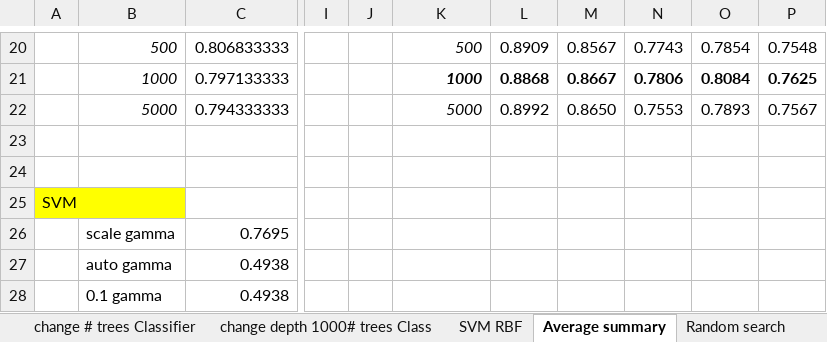
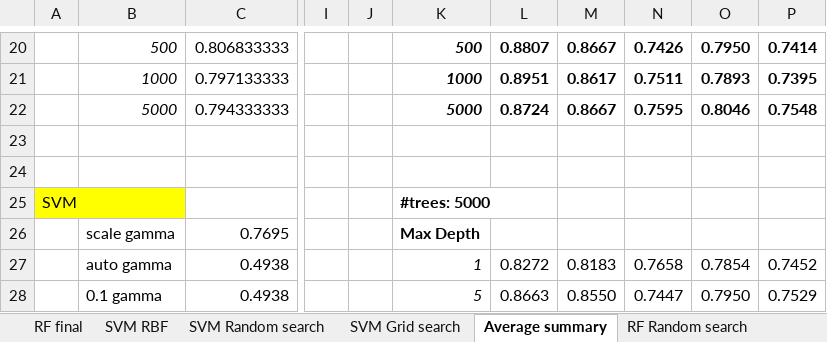
Before and after one commit to alcegarza/Renal_hemodynamics_ML, an Excel workbook: acc_results.xlsx, sheet Average summary, drawn as a sheet; only a part is shown, gaps mark what is left out; values as stored, in another font and other column widths than the file's, no borders; the diff covers the shown part only; the diff names each change by its address in the sheet, - before the commit and + after, or states it on an @@ line.

```diff
--- a/acc_results.xlsx (sheet Average summary)
+++ b/acc_results.xlsx (sheet Average summary)
-sheet tab: Random search
+sheet tab: RF final
+sheet tab: SVM Random search
+sheet tab: SVM Grid search
+sheet tab: RF Random search
-K20:P20 bold: off
+K20:P20 bold: on
-L20: 0.8909
+L20: 0.8807
-M20: 0.8567
+M20: 0.8667
-N20: 0.7743
+N20: 0.7426
-O20: 0.7854
+O20: 0.7950
-P20: 0.7548
+P20: 0.7414
-L21: 0.8868
+L21: 0.8951
-M21: 0.8667
+M21: 0.8617
-N21: 0.7806
+N21: 0.7511
-O21: 0.8084
+O21: 0.7893
-P21: 0.7625
+P21: 0.7395
-K22:P22 bold: off
+K22:P22 bold: on
-L22: 0.8992
+L22: 0.8724
-M22: 0.8650
+M22: 0.8667
-N22: 0.7553
+N22: 0.7595
-O22: 0.7893
+O22: 0.8046
-P22: 0.7567
+P22: 0.7548
-K25: (empty)
+K25: #trees: 5000
-K26: (empty)
+K26: Max Depth
-K27: (empty)
+K27: 1
-L27: (empty)
+L27: 0.8272
-M27: (empty)
+M27: 0.8183
-N27: (empty)
+N27: 0.7658
-O27: (empty)
+O27: 0.7854
-P27: (empty)
+P27: 0.7452
-K28: (empty)
+K28: 5
-L28: (empty)
+L28: 0.8663
-M28: (empty)
+M28: 0.8550
-N28: (empty)
+N28: 0.7447
-O28: (empty)
+O28: 0.7950
-P28: (empty)
+P28: 0.7529
```
Also changed, not shown: 1 added row and 90 edited cells elsewhere in this sheet, sheet change # trees Classifier, sheet change depth 1000# trees Class, sheet change depth 1000# trees Regres, other sheet tabs, 26 other files.
